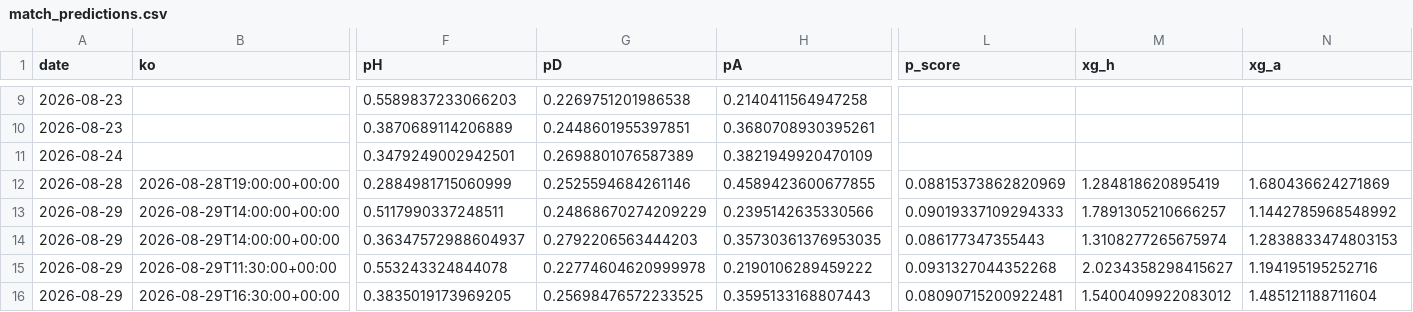
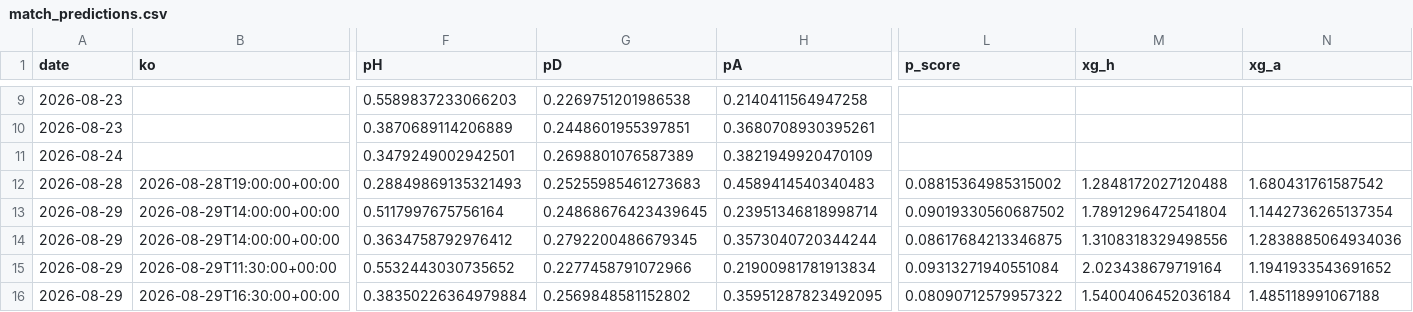
Before and after one commit to shanbhag003/pl-supercomputer, a CSV file: outputs/match_predictions.csv, drawn as a sheet; only a part is shown, gaps mark what is left out; the diff covers the shown part only; the diff names each change by its address in the sheet, - before the commit and + after, or states it on an @@ line.

```diff
--- a/outputs/match_predictions.csv
+++ b/outputs/match_predictions.csv
-F12 (pH): 0.2884981715060999
+F12 (pH): 0.28849869135321493
-G12 (pD): 0.2525594684261146
+G12 (pD): 0.25255985461273683
-H12 (pA): 0.4589423600677855
+H12 (pA): 0.4589414540340483
-L12 (p_score): 0.08815373862820969
+L12 (p_score): 0.08815364985315002
-M12 (xg_h): 1.284818620895419
+M12 (xg_h): 1.2848172027120488
-N12 (xg_a): 1.680436624271869
+N12 (xg_a): 1.680431761587542
-F13 (pH): 0.5117990337248511
+F13 (pH): 0.5117997675756164
-G13 (pD): 0.24868670274209229
+G13 (pD): 0.24868676423439645
-H13 (pA): 0.2395142635330566
+H13 (pA): 0.23951346818998714
-L13 (p_score): 0.09019337109294333
+L13 (p_score): 0.09019330560687502
-M13 (xg_h): 1.7891305210666257
+M13 (xg_h): 1.7891296472541804
-N13 (xg_a): 1.1442785968548992
+N13 (xg_a): 1.1442736265137354
-F14 (pH): 0.36347572988604937
+F14 (pH): 0.3634758792976412
-G14 (pD): 0.2792206563444203
+G14 (pD): 0.2792200486679345
-H14 (pA): 0.35730361376953035
+H14 (pA): 0.3573040720344244
-L14 (p_score): 0.086177347355443
+L14 (p_score): 0.08617684213346875
-M14 (xg_h): 1.3108277265675974
+M14 (xg_h): 1.3108318329498556
-N14 (xg_a): 1.2838833474803153
+N14 (xg_a): 1.2838885064934036
-F15 (pH): 0.553243324844078
+F15 (pH): 0.5532443030735652
-G15 (pD): 0.22774604620999978
+G15 (pD): 0.2277458791072966
-H15 (pA): 0.2190106289459222
+H15 (pA): 0.21900981781913834
-L15 (p_score): 0.0931327044352268
+L15 (p_score): 0.09313271940551084
-M15 (xg_h): 2.0234358298415627
+M15 (xg_h): 2.023438679719164
-N15 (xg_a): 1.194195195252716
+N15 (xg_a): 1.1941933543691652
-F16 (pH): 0.3835019173969205
+F16 (pH): 0.38350226364979884
-G16 (pD): 0.25698476572233525
+G16 (pD): 0.2569848581152802
-H16 (pA): 0.3595133168807443
+H16 (pA): 0.35951287823492095
-L16 (p_score): 0.08090715200922481
+L16 (p_score): 0.08090712579957322
-M16 (xg_h): 1.5400409922083012
+M16 (xg_h): 1.5400406452036184
-N16 (xg_a): 1.485121188711604
+N16 (xg_a): 1.485118991067188
```
Also changed, not shown: 90 edited cells elsewhere in this file, outputs/position_matrix.csv, outputs/prediction_latest.csv, 7 other files.
